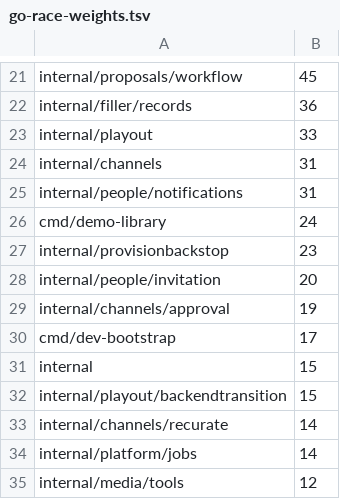
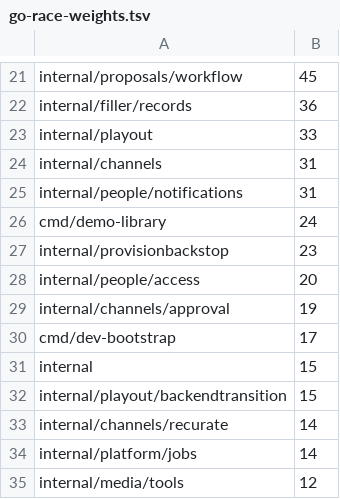
Before and after one commit to loomarr/loomarr, a TSV file: scripts/go-race-weights.tsv, drawn as a sheet; only a part is shown, gaps mark what is left out.

```diff
--- a/scripts/go-race-weights.tsv
+++ b/scripts/go-race-weights.tsv
@@ -27,3 +27,3 @@ cmd/demo-library	24
 internal/provisionbackstop	23
-internal/people/invitation	20
+internal/people/access	20
 internal/channels/approval	19
```
Also changed, not shown: 39 other files.
